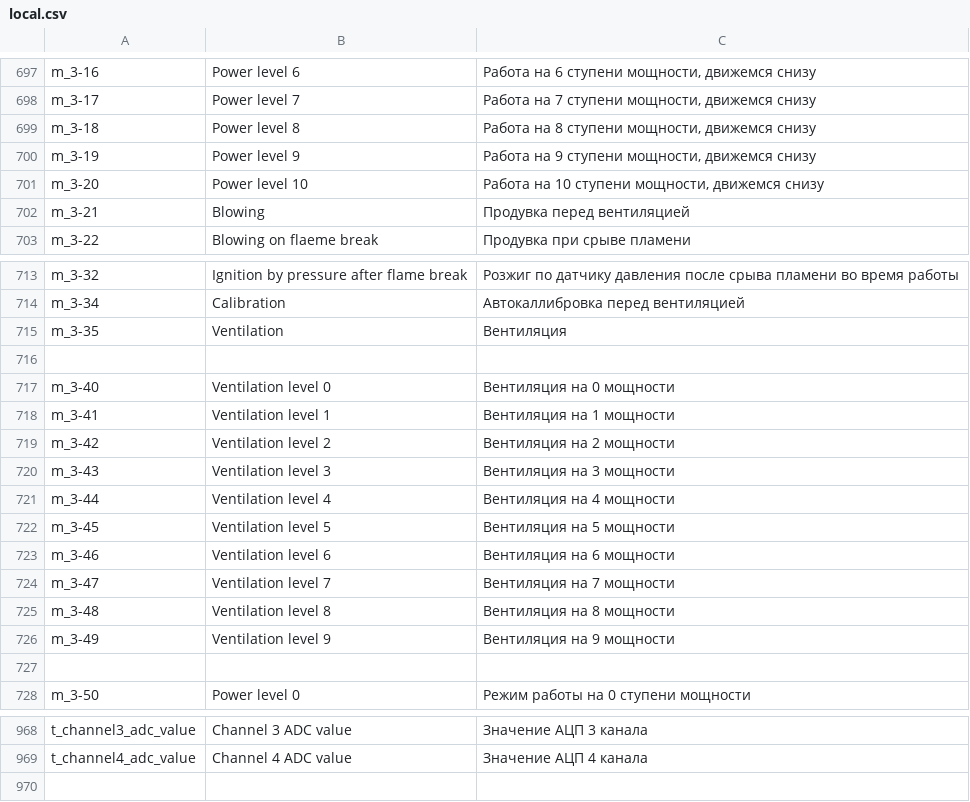
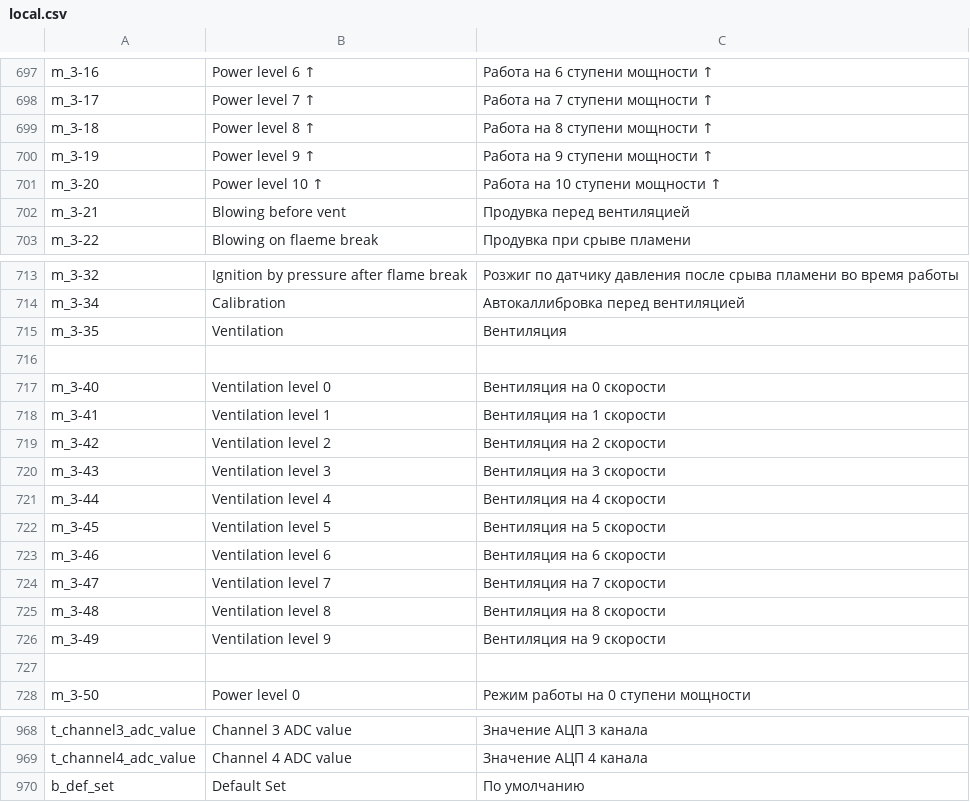
Before and after one commit to EXEcutorXS/CAN-Tool, a CSV file: CAN Tool/Resources/local.csv, drawn as a sheet; only a part is shown, gaps mark what is left out; the diff covers the shown part only; the diff names each change by its address in the sheet, - before the commit and + after, or states it on an @@ line.

Commit message:
Default set for chart

```diff
--- a/CAN Tool/Resources/local.csv
+++ b/CAN Tool/Resources/local.csv
-B697: Power level 6
+B697: Power level 6 ↑
-C697: Работа на 6 ступени мощности, движемся снизу
+C697: Работа на 6 ступени мощности ↑
-B698: Power level 7
+B698: Power level 7 ↑
-C698: Работа на 7 ступени мощности, движемся снизу
+C698: Работа на 7 ступени мощности ↑
-B699: Power level 8
+B699: Power level 8 ↑
-C699: Работа на 8 ступени мощности, движемся снизу
+C699: Работа на 8 ступени мощности ↑
-B700: Power level 9
+B700: Power level 9 ↑
-C700: Работа на 9 ступени мощности, движемся снизу
+C700: Работа на 9 ступени мощности ↑
-B701: Power level 10
+B701: Power level 10 ↑
-C701: Работа на 10 ступени мощности, движемся снизу
+C701: Работа на 10 ступени мощности ↑
-B702: Blowing
+B702: Blowing before vent
-C717: Вентиляция на 0 мощности
+C717: Вентиляция на 0 скорости
-C718: Вентиляция на 1 мощности
+C718: Вентиляция на 1 скорости
-C719: Вентиляция на 2 мощности
+C719: Вентиляция на 2 скорости
-C720: Вентиляция на 3 мощности
+C720: Вентиляция на 3 скорости
-C721: Вентиляция на 4 мощности
+C721: Вентиляция на 4 скорости
-C722: Вентиляция на 5 мощности
+C722: Вентиляция на 5 скорости
-C723: Вентиляция на 6 мощности
+C723: Вентиляция на 6 скорости
-C724: Вентиляция на 7 мощности
+C724: Вентиляция на 7 скорости
-C725: Вентиляция на 8 мощности
+C725: Вентиляция на 8 скорости
-C726: Вентиляция на 9 мощности
+C726: Вентиляция на 9 скорости
+row 970: b_def_set | Default Set | По умолчанию
```
Also changed, not shown: 32 edited cells elsewhere in this file, 4 other files.
